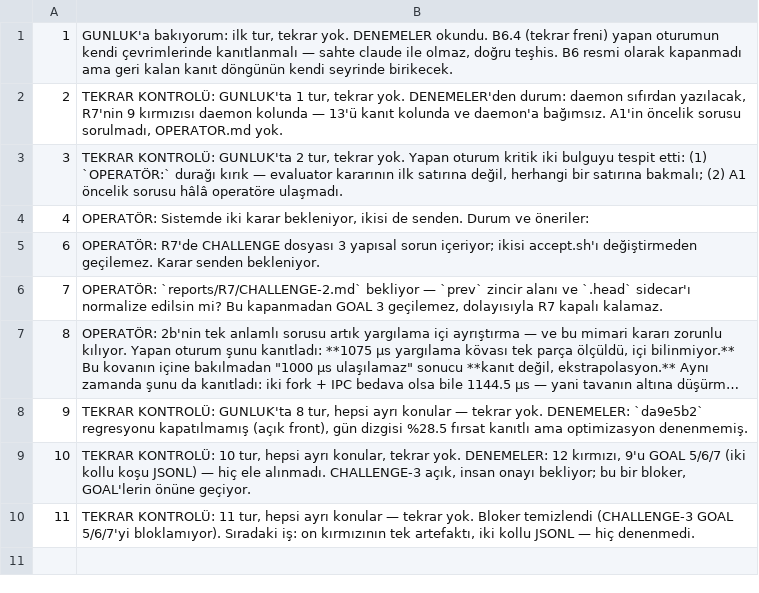
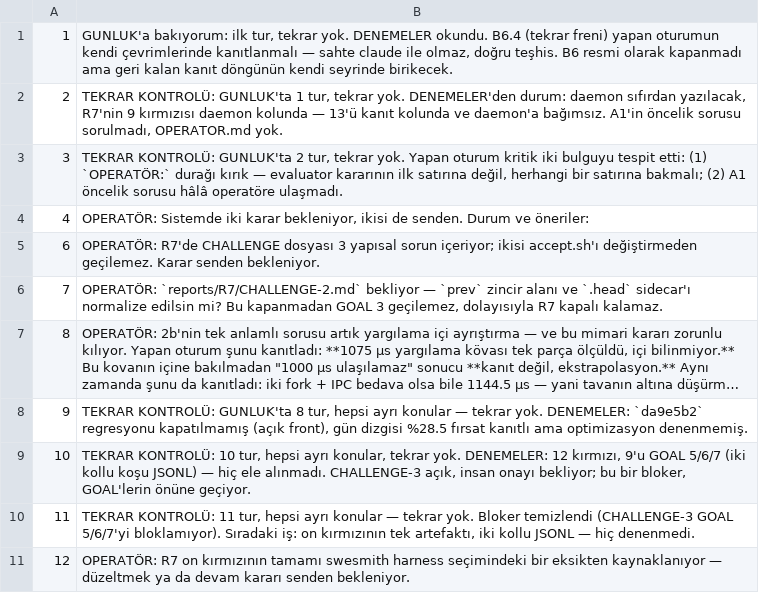
Before and after one commit to nosey-dewdrop/rabadon, a TSV file: reports/kosu/GUNLUK.tsv, drawn as a sheet; long unchanged cells end in ….

Commit message:
kosu2 12: OPERATOR sorusu

```diff
--- a/reports/kosu/GUNLUK.tsv
+++ b/reports/kosu/GUNLUK.tsv
@@ -10 +10,2 @@
 11	TEKRAR KONTROLÜ: 11 tur, hepsi ayrı konular — tekrar yok. Bloker temizlendi (CHALLENGE-3 GOAL 5/6/7'yi bloklamıyor). Sıradaki iş: on kırmızının tek artefaktı, iki kollu JSONL — hiç denenmedi.
+12	OPERATÖR: R7 on kırmızının tamamı swesmith harness seçimindeki bir eksikten kaynaklanıyor — düzeltmek ya da devam kararı senden bekleniyor.
```
Also changed, not shown: 2 other files.
